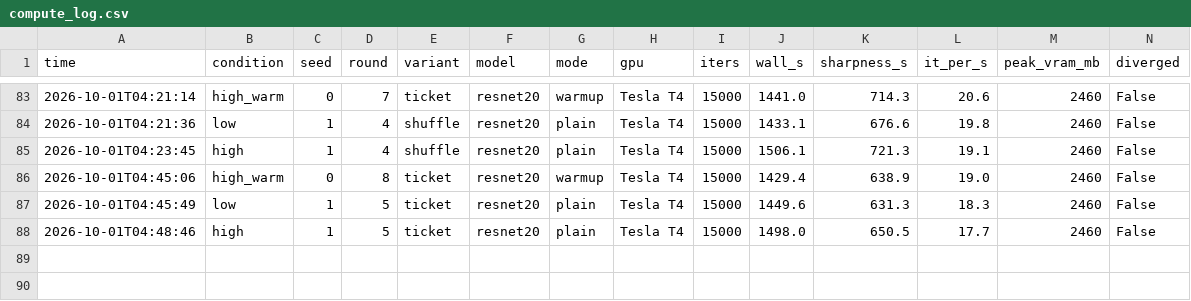
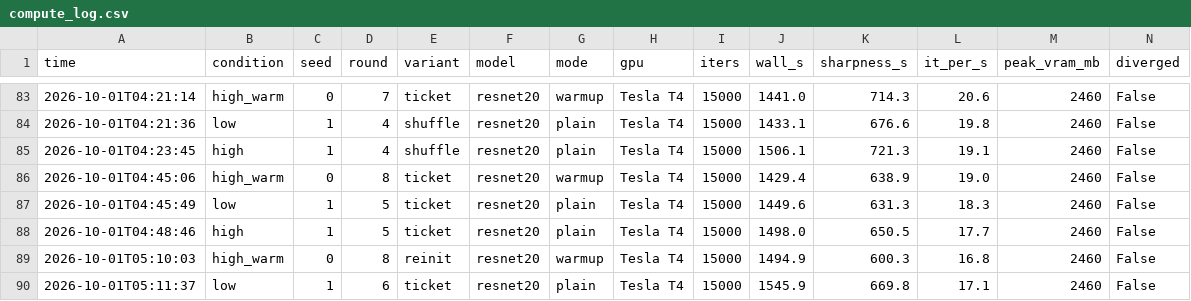
Before and after one commit to kneat2448/LTH-ML-final, a CSV file: results/compute_log.csv, drawn as a sheet; only a part is shown, gaps mark what is left out.

```diff
--- a/results/compute_log.csv
+++ b/results/compute_log.csv
@@ -88 +88,3 @@ time,condition,seed,round,variant,model,mode,gpu,iters,wall_s,sharpness_s,it_per
 2026-10-01T04:48:46,high,1,5,ticket,resnet20,plain,Tesla T4,15000,1498.0,650.5,17.7,2460,False
+2026-10-01T05:10:03,high_warm,0,8,reinit,resnet20,warmup,Tesla T4,15000,1494.9,600.3,16.8,2460,False
+2026-10-01T05:11:37,low,1,6,ticket,resnet20,plain,Tesla T4,15000,1545.9,669.8,17.1,2460,False
```
Also changed, not shown: 3 other files.
